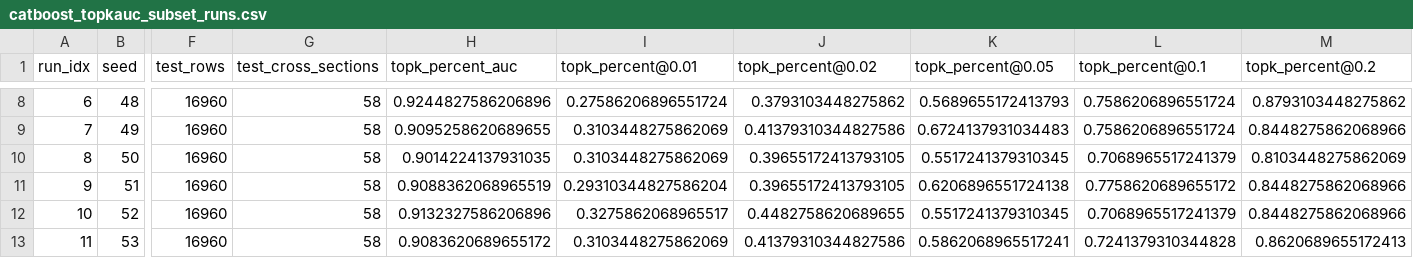
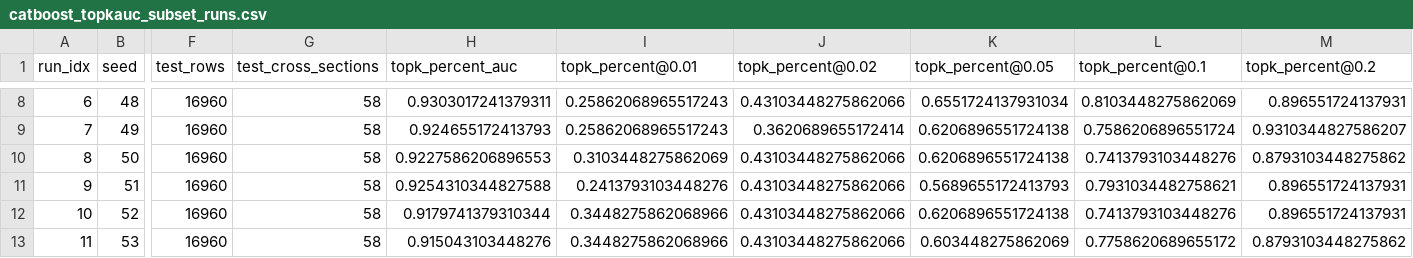
Before and after one commit to B0R0koko/pump-and-dump-prediction, a CSV file: notebooks/analysis_outputs/robustness/catboost_topkauc_subset_runs.csv, drawn as a sheet; only a part is shown, gaps mark what is left out; the diff covers the shown part only; the diff names each change by its address in the sheet, - before the commit and + after, or states it on an @@ line.

```diff
--- a/notebooks/analysis_outputs/robustness/catboost_topkauc_subset_runs.csv
+++ b/notebooks/analysis_outputs/robustness/catboost_topkauc_subset_runs.csv
-H8 (topk_percent_auc): 0.9244827586206896
+H8 (topk_percent_auc): 0.9303017241379311
-I8 (topk_percent@0.01): 0.27586206896551724
+I8 (topk_percent@0.01): 0.25862068965517243
-J8 (topk_percent@0.02): 0.3793103448275862
+J8 (topk_percent@0.02): 0.43103448275862066
-K8 (topk_percent@0.05): 0.5689655172413793
+K8 (topk_percent@0.05): 0.6551724137931034
-L8 (topk_percent@0.1): 0.7586206896551724
+L8 (topk_percent@0.1): 0.8103448275862069
-M8 (topk_percent@0.2): 0.8793103448275862
+M8 (topk_percent@0.2): 0.896551724137931
-H9 (topk_percent_auc): 0.9095258620689655
+H9 (topk_percent_auc): 0.924655172413793
-I9 (topk_percent@0.01): 0.3103448275862069
+I9 (topk_percent@0.01): 0.25862068965517243
-J9 (topk_percent@0.02): 0.41379310344827586
+J9 (topk_percent@0.02): 0.3620689655172414
-K9 (topk_percent@0.05): 0.6724137931034483
+K9 (topk_percent@0.05): 0.6206896551724138
-M9 (topk_percent@0.2): 0.8448275862068966
+M9 (topk_percent@0.2): 0.9310344827586207
-H10 (topk_percent_auc): 0.9014224137931035
+H10 (topk_percent_auc): 0.9227586206896553
-J10:J11 (topk_percent@0.02): 0.39655172413793105
+J10:J11 (topk_percent@0.02): 0.43103448275862066
-K10 (topk_percent@0.05): 0.5517241379310345
+K10 (topk_percent@0.05): 0.6206896551724138
-L10 (topk_percent@0.1): 0.7068965517241379
+L10 (topk_percent@0.1): 0.7413793103448276
-M10 (topk_percent@0.2): 0.8103448275862069
+M10 (topk_percent@0.2): 0.8793103448275862
-H11 (topk_percent_auc): 0.9088362068965519
+H11 (topk_percent_auc): 0.9254310344827588
-I11 (topk_percent@0.01): 0.29310344827586204
+I11 (topk_percent@0.01): 0.2413793103448276
-K11 (topk_percent@0.05): 0.6206896551724138
+K11 (topk_percent@0.05): 0.5689655172413793
-L11 (topk_percent@0.1): 0.7758620689655172
+L11 (topk_percent@0.1): 0.7931034482758621
-M11:M12 (topk_percent@0.2): 0.8448275862068966
+M11:M12 (topk_percent@0.2): 0.896551724137931
-H12 (topk_percent_auc): 0.9132327586206896
+H12 (topk_percent_auc): 0.9179741379310344
-I12 (topk_percent@0.01): 0.3275862068965517
+I12 (topk_percent@0.01): 0.3448275862068966
-J12 (topk_percent@0.02): 0.4482758620689655
+J12 (topk_percent@0.02): 0.43103448275862066
-K12 (topk_percent@0.05): 0.5517241379310345
+K12 (topk_percent@0.05): 0.6206896551724138
-L12 (topk_percent@0.1): 0.7068965517241379
+L12 (topk_percent@0.1): 0.7413793103448276
-H13 (topk_percent_auc): 0.9083620689655172
+H13 (topk_percent_auc): 0.915043103448276
-I13 (topk_percent@0.01): 0.3103448275862069
+I13 (topk_percent@0.01): 0.3448275862068966
-J13 (topk_percent@0.02): 0.41379310344827586
+J13 (topk_percent@0.02): 0.43103448275862066
-K13 (topk_percent@0.05): 0.5862068965517241
+K13 (topk_percent@0.05): 0.603448275862069
-L13 (topk_percent@0.1): 0.7241379310344828
+L13 (topk_percent@0.1): 0.7758620689655172
-M13 (topk_percent@0.2): 0.8620689655172413
+M13 (topk_percent@0.2): 0.8793103448275862
```
Also changed, not shown: 103 edited cells elsewhere in this file, 18 other files.
